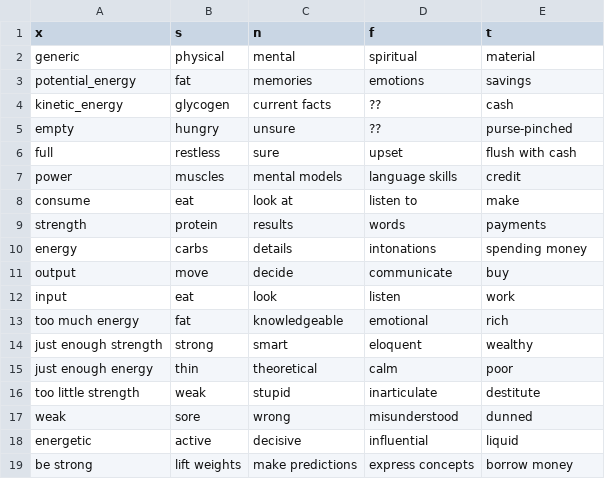
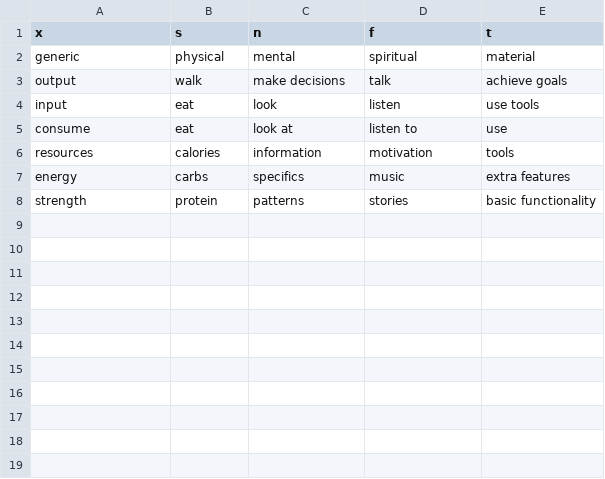
Before and after one commit to ambtus/bipolar_type, a CSV file: config/initializers/realm.csv, drawn as a sheet.

Commit message:
missing a few things but much, much better

```diff
--- a/config/initializers/realm.csv
+++ b/config/initializers/realm.csv
@@ -2,18 +2,7 @@ x,s,n,f,t
 generic,physical,mental,spiritual,material
-potential_energy,fat,memories,emotions,savings
-kinetic_energy,glycogen,current facts,??,cash
-empty,hungry,unsure,??,purse-pinched
-full,restless,sure,upset,flush with cash
-power,muscles,mental models,language skills,credit
-consume,eat,look at,listen to,make
-strength,protein,results,words,payments
-energy,carbs,details,intonations,spending money
-output,move,decide,communicate,buy
-input,eat,look,listen,work
-too much energy,fat,knowledgeable,emotional,rich
-just enough strength,strong,smart,eloquent,wealthy
-just enough energy,thin,theoretical,calm,poor
-too little strength,weak,stupid,inarticulate,destitute
-weak,sore,wrong,misunderstood,dunned
-energetic,active,decisive,influential,liquid
-be strong,lift weights,make predictions,express concepts,borrow money
+output,walk,make decisions,talk,achieve goals
+input,eat,look,listen,use tools
+consume,eat,look at,listen to,use
+resources,calories,information,motivation,tools
+energy,carbs,specifics,music,extra features
+strength,protein,patterns,stories,basic functionality
```
Also changed, not shown: 10 other files.
